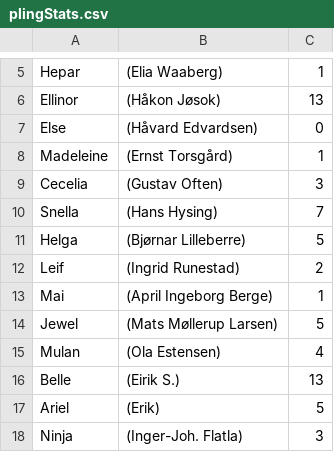
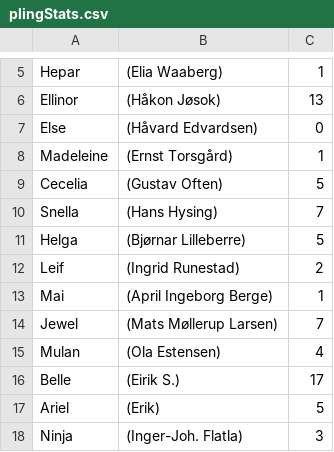
Before and after one commit to GustavOften/dg_pling, a CSV file: pling-project/plingStats.csv, drawn as a sheet; only a part is shown, gaps mark what is left out; the diff covers the shown part only.

```diff
--- a/pling-project/plingStats.csv
+++ b/pling-project/plingStats.csv
@@ -8,3 +8,3 @@ Else,(Håvard Edvardsen),0
 Madeleine,(Ernst Torsgård),1
-Cecelia,(Gustav Often),3
+Cecelia,(Gustav Often),5
 Snella,(Hans Hysing),7
@@ -13,5 +13,5 @@ Leif,(Ingrid Runestad),2
 Mai,(April Ingeborg Berge),1
-Jewel,(Mats Møllerup Larsen),5
+Jewel,(Mats Møllerup Larsen),7
 Mulan,(Ola Estensen),4
-Belle,(Eirik S.),13
+Belle,(Eirik S.),17
 Ariel,(Erik),5
```
Also changed, not shown: 15 edited cells elsewhere in this file.
